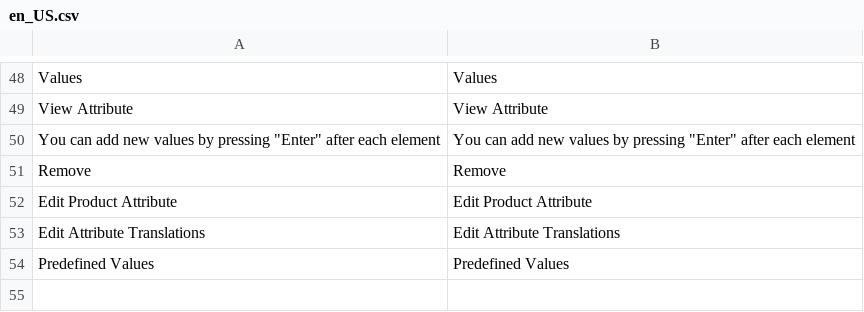
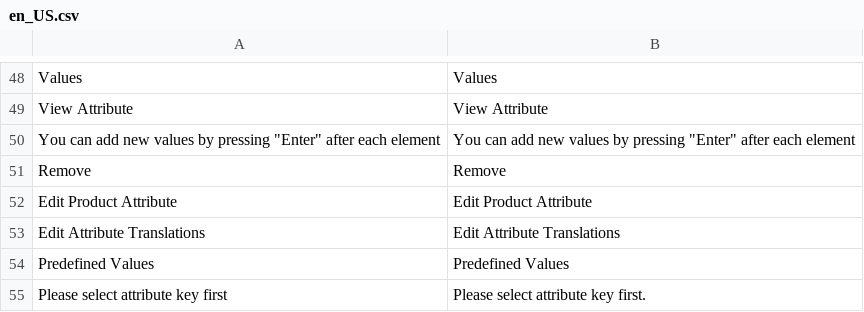
Before and after one commit to spryker/product-attribute-gui, a CSV file: data/translation/Zed/en_US.csv, drawn as a sheet; only a part is shown, gaps mark what is left out.

```diff
--- a/data/translation/Zed/en_US.csv
+++ b/data/translation/Zed/en_US.csv
@@ -54 +54,2 @@ Remove,Remove
 "Predefined Values","Predefined Values"
+"Please select attribute key first","Please select attribute key first."
```
Also changed, not shown: data/translation/Zed/de_DE.csv, 2 other files.
